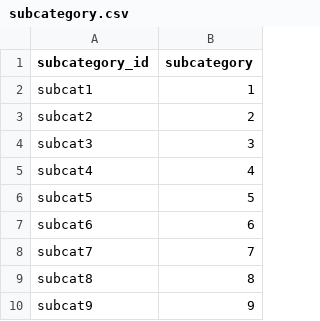
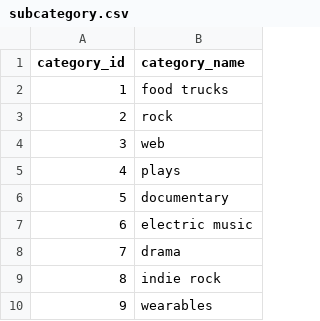
Before and after one commit to biloriaj/Crowdfunding_ETL, a CSV file: Project_2/Resources/subcategory.csv, drawn as a sheet; only a part is shown; removed rows and columns are numbered as before the commit, all else as after; the diff names each change by its address in the sheet, - before the commit and + after, or states it on an @@ line.

```diff
--- a/Project_2/Resources/subcategory.csv
+++ b/Project_2/Resources/subcategory.csv
-column A (subcategory_id), rows 2-10: subcat1 | subcat2 | subcat3 | subcat4 | subcat5 | subcat6 | subcat7 | subcat8 | subcat9
+column B (category_name), rows 2-10: food trucks | rock | web | plays | documentary | electric music | drama | indie rock | wearables
-A1: subcategory
+A1: category_id
```
Also changed, not shown: 2 other files.
